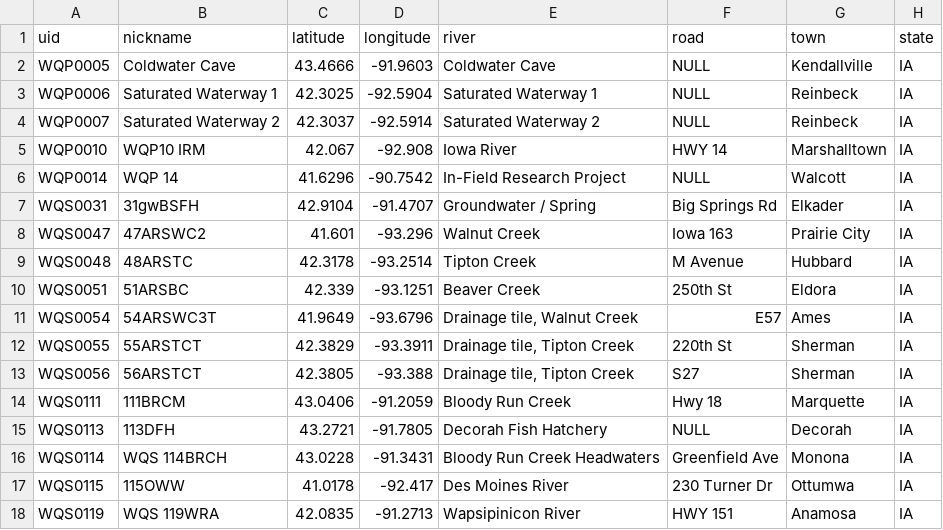
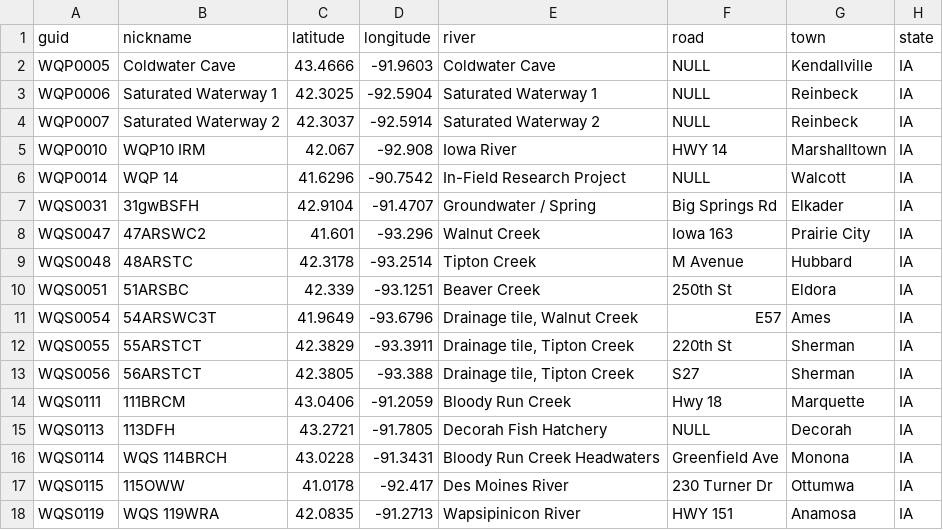
Before and after one commit to alisonbaldwin/project-2-main, a CSV file: data/IWQIS_march10merge.csv, drawn as a sheet; only a part is shown; the diff names each change by its address in the sheet, - before the commit and + after, or states it on an @@ line.

Commit message:
add csv

```diff
--- a/data/IWQIS_march10merge.csv
+++ b/data/IWQIS_march10merge.csv
-A1: uid
+A1: guid
```
